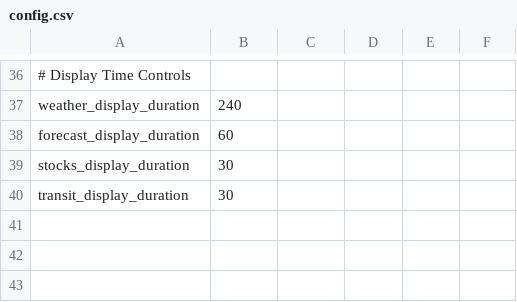
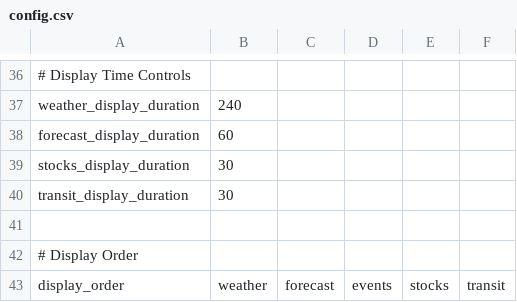
Before and after one commit to strategeekal/pantallita-manager, a CSV file: config.csv, drawn as a sheet; only a part is shown, gaps mark what is left out.

Commit message:
Added display reordering to config file using drag and drop boxes

```diff
--- a/config.csv
+++ b/config.csv
@@ -40 +40,4 @@ stocks_display_duration,30
 transit_display_duration,30
+
+# Display Order
+display_order,weather,forecast,events,stocks,transit
```
Also changed, not shown: 3 other files.
